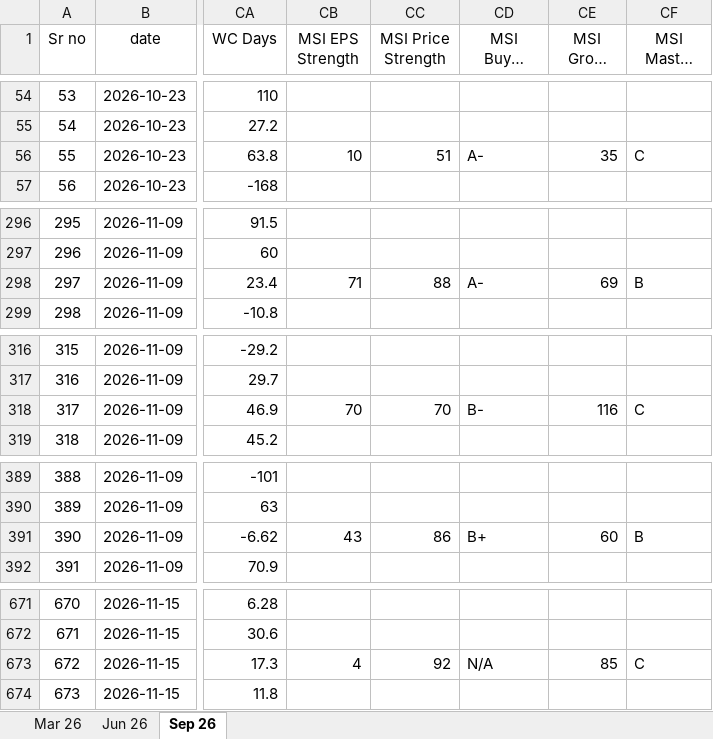
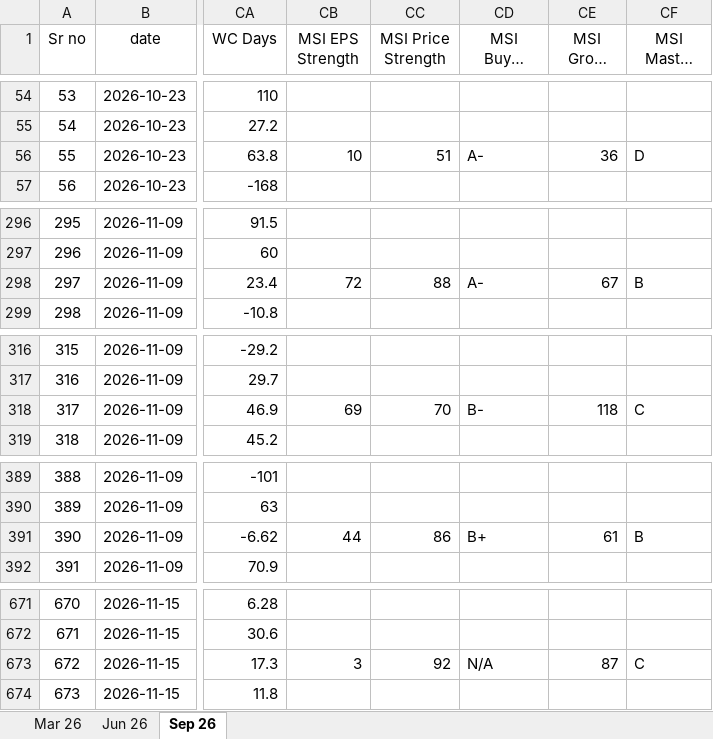
Before and after one commit to thakkars/Quarterly_Profit_Surge, an Excel workbook: Raw Data.xlsx, sheet Sep 26, drawn as a sheet; only a part is shown, gaps mark what is left out; long unchanged cells end in …; values as stored, in another font and other column widths than the file's, no borders; the diff covers the shown part only; the diff names each change by its address in the sheet, - before the commit and + after, or states it on an @@ line.

```diff
--- a/Raw Data.xlsx (sheet Sep 26)
+++ b/Raw Data.xlsx (sheet Sep 26)
-CE56 (MSI Group Rank): 35
+CE56 (MSI Group Rank): 36
-CF56 (MSI Master Score): C
+CF56 (MSI Master Score): D
-CB298 (MSI EPS Strength): 71
+CB298 (MSI EPS Strength): 72
-CE298 (MSI Group Rank): 69
+CE298 (MSI Group Rank): 67
-CB318 (MSI EPS Strength): 70
+CB318 (MSI EPS Strength): 69
-CE318 (MSI Group Rank): 116
+CE318 (MSI Group Rank): 118
-CB391 (MSI EPS Strength): 43
+CB391 (MSI EPS Strength): 44
-CE391 (MSI Group Rank): 60
+CE391 (MSI Group Rank): 61
-CB673 (MSI EPS Strength): 4
+CB673 (MSI EPS Strength): 3
-CE673 (MSI Group Rank): 85
+CE673 (MSI Group Rank): 87
```
Also changed, not shown: 17 edited cells elsewhere in this sheet, 3 other files.
